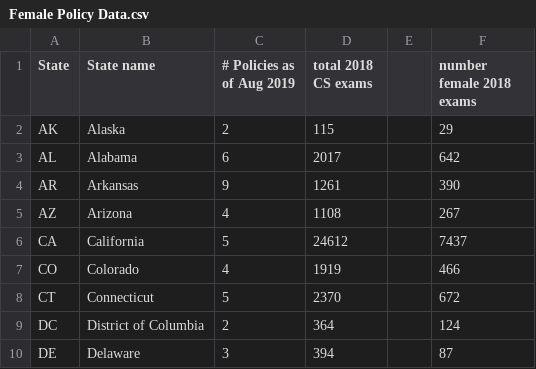
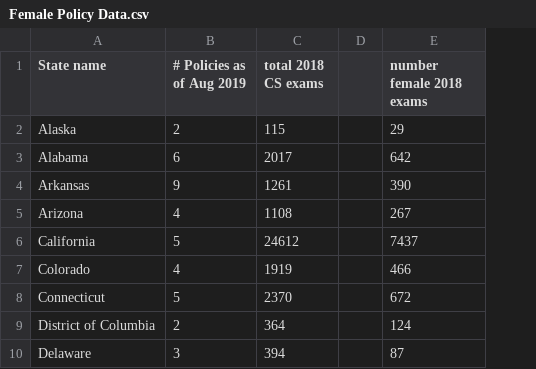
Before and after one commit to JMD248/final-projectt, a CSV file: Female Policy Data.csv, drawn as a sheet; only a part is shown; the diff names each change by its address in the sheet, - before the commit and + after, or states it on an @@ line.

Commit message:
Update Female Policy Data.csv

```diff
--- a/Female Policy Data.csv
+++ b/Female Policy Data.csv
-column A (State), rows 2-10: AK | AL | AR | AZ | CA | CO | CT | DC | DE
```
